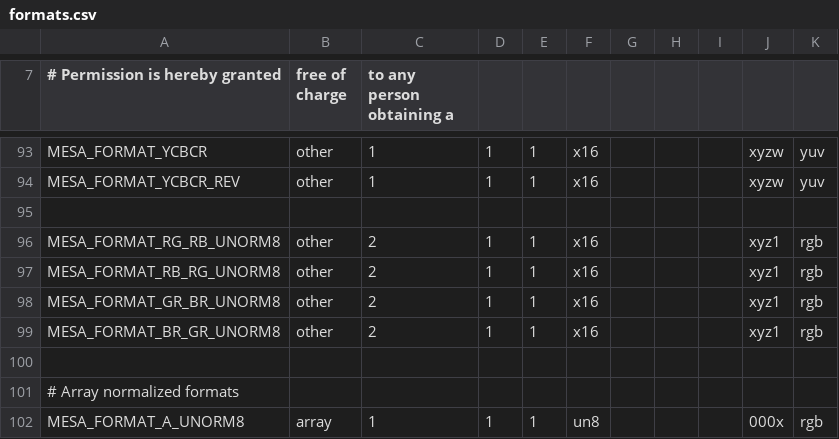
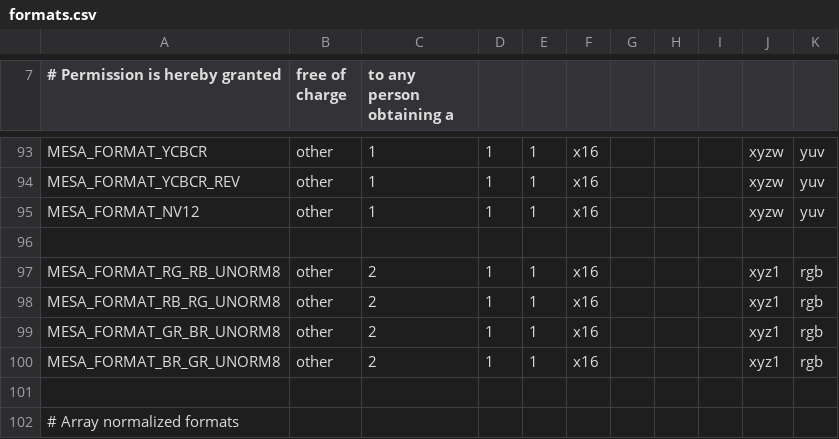
Before and after one commit to wmjb/mesa-trinity, a CSV file: src/mesa/main/formats.csv, drawn as a sheet; only a part is shown, gaps mark what is left out; the shorter side is filled out with more unchanged rows.

Commit message:
mesa/formats: Add MESA_FORMAT_NV12
Needed for st_pipe_format_to_mesa_format() be able to handle the NV12
format directly.

Signed-off-by: Christian Gmeiner <cgmeiner@igalia.com>
Part-of: <https://gitlab.freedesktop.org/mesa/mesa/-/merge_requests/3418>

```diff
--- a/src/mesa/main/formats.csv
+++ b/src/mesa/main/formats.csv
@@ -94,2 +94,3 @@ MESA_FORMAT_YCBCR                         , other , 1, 1, 1, x16 ,     ,     ,
 MESA_FORMAT_YCBCR_REV                     , other , 1, 1, 1, x16 ,     ,     ,     , xyzw, yuv
+MESA_FORMAT_NV12                          , other , 1, 1, 1, x16 ,     ,     ,     , xyzw, yuv
 
```
Also changed, not shown: 3 other files.
